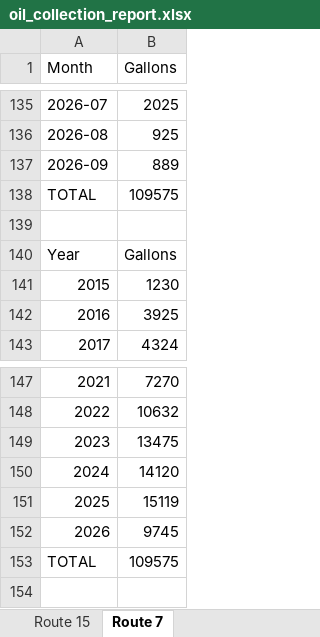
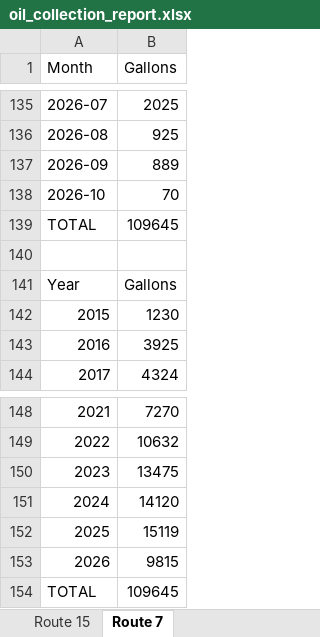
Before and after one commit to burnssargent-eng/blackbear_dashboard, an Excel workbook: oil_collection_report.xlsx, sheet Route 7, drawn as a sheet; only a part is shown, gaps mark what is left out; values as stored, in another font and other column widths than the file's, no borders; addresses are those after the commit; the diff names each change by its address in the sheet, - before the commit and + after, or states it on an @@ line.

```diff
--- a/oil_collection_report.xlsx (sheet Route 7)
+++ b/oil_collection_report.xlsx (sheet Route 7)
@@ column A (Month) renumbered in row 138 @@
-B138 (Gallons): 109575
+B138 (Gallons): 70
+row 139: TOTAL | 109645
-B153 (Gallons): 9745
+B153 (Gallons): 9815
-B154 (Gallons): 109575
+B154 (Gallons): 109645
```
Also changed, not shown: sheet 2026, sheet Yearly by Region, sheet Yearly by Town, sheet Monthly by Region, sheet Monthly by Town, sheet Yearly by County, 2 more sheets, 5 other files.
